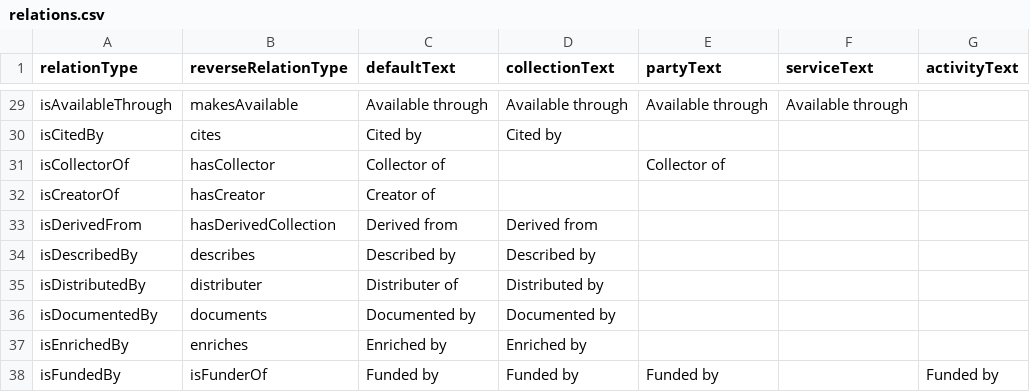
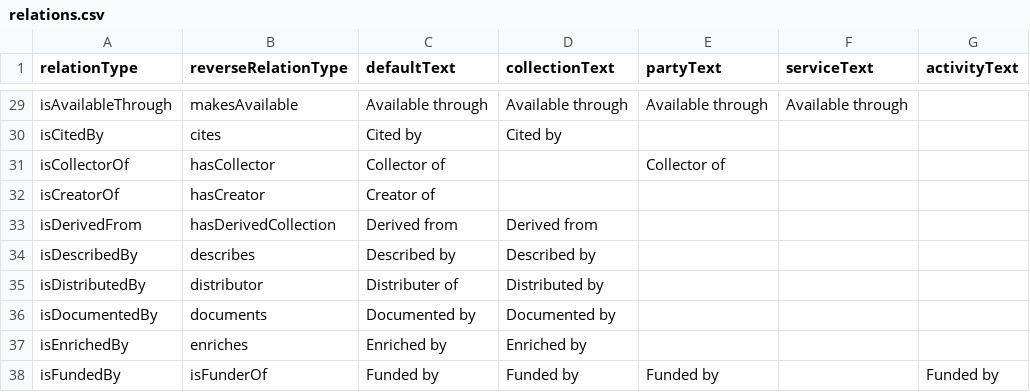
Before and after one commit to au-research/cerium, a CSV file: mycelium/src/main/resources/relations.csv, drawn as a sheet; only a part is shown, gaps mark what is left out.

Commit message:
RDA-909 update relations.csv with pointOfContact, distributor and owner values - fixed typo

```diff
--- a/mycelium/src/main/resources/relations.csv
+++ b/mycelium/src/main/resources/relations.csv
@@ -34,3 +34,3 @@ isDerivedFrom,hasDerivedCollection,Derived from,Derived from,,,
 isDescribedBy,describes,Described by,Described by,,,
-isDistributedBy,distributer,Distributer of,Distributed by,,,
+isDistributedBy,distributor,Distributer of,Distributed by,,,
 isDocumentedBy,documents,Documented by,Documented by,,,
```
